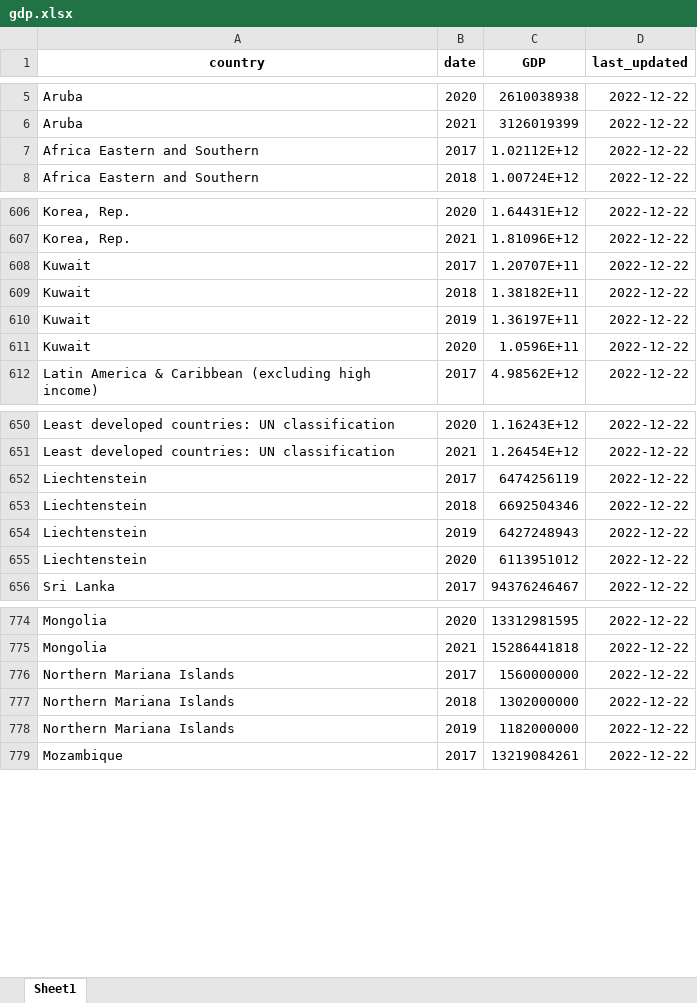
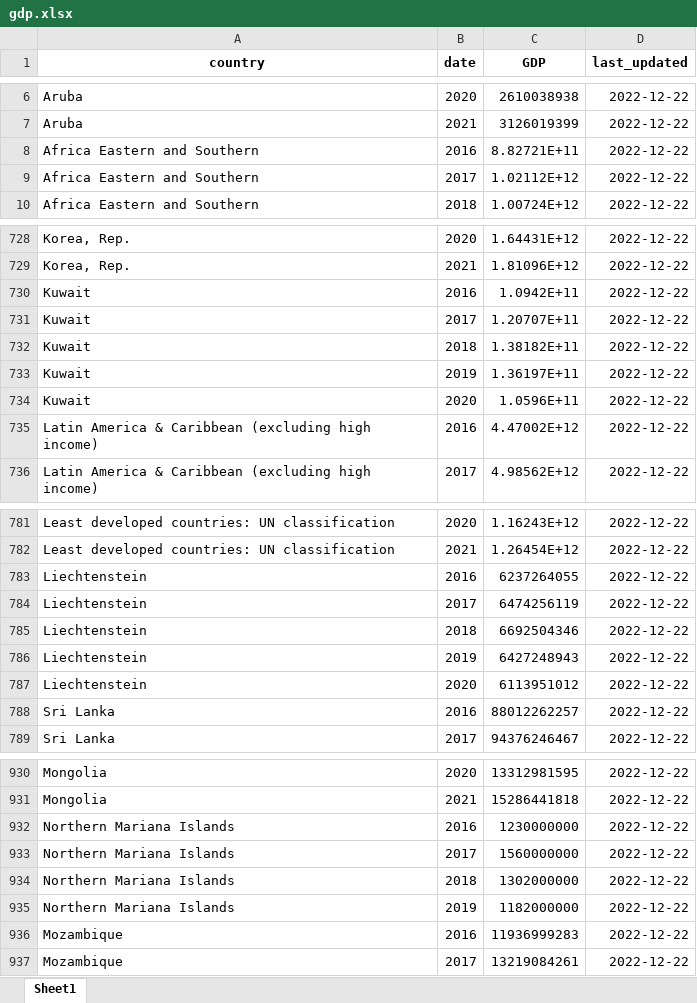
Before and after one commit to westonslayton/Economic-Sanctions-Research, an Excel workbook: data/gdp.xlsx, sheet Sheet1, drawn as a sheet; only a part is shown, gaps mark what is left out; values as stored, in another font and other column widths than the file's, no borders; the diff covers the shown part only; the diff names each change by its address in the sheet, - before the commit and + after, or states it on an @@ line.

```diff
--- a/data/gdp.xlsx (sheet Sheet1)
+++ b/data/gdp.xlsx (sheet Sheet1)
+row 8: Africa Eastern and Southern | 2016 | 8.82721E+11 | 2022-12-22
+row 730: Kuwait | 2016 | 1.0942E+11 | 2022-12-22
+row 735: Latin America & Caribbean (excluding high income) | 2016 | 4.47002E+12 | 2022-12-22
+row 783: Liechtenstein | 2016 | 6237264055 | 2022-12-22
+row 788: Sri Lanka | 2016 | 88012262257 | 2022-12-22
+row 932: Northern Mariana Islands | 2016 | 1230000000 | 2022-12-22
+row 936: Mozambique | 2016 | 11936999283 | 2022-12-22
```
Also changed, not shown: 250 added rows elsewhere in this sheet, data/exports.xlsx, 1 other file.
